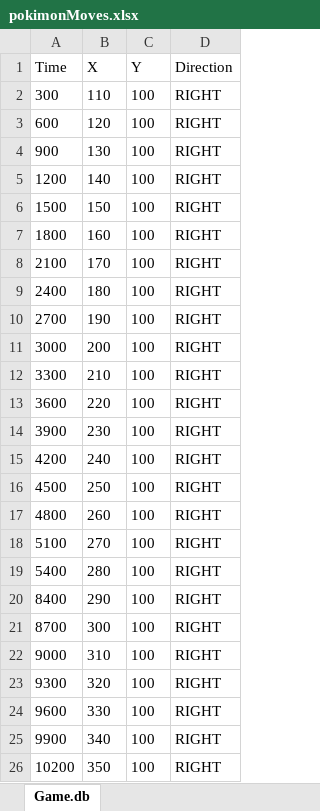
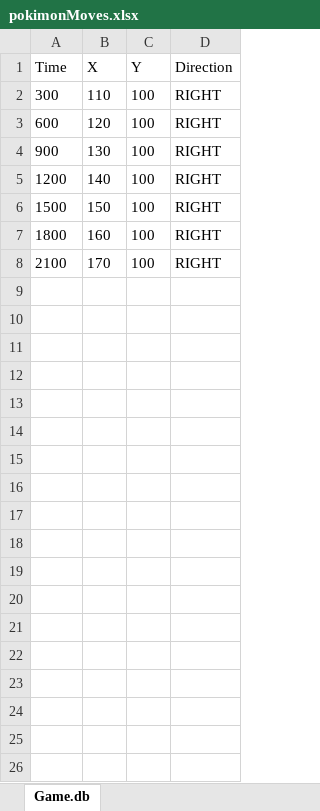
Before and after one commit to Marelly/Embedded, an Excel workbook: GameBasic/db_tables/pokimonMoves.xlsx, sheet Game.db, drawn as a sheet; values as stored, in another font and other column widths than the file's, no borders; the diff names each change by its address in the sheet, - before the commit and + after, or states it on an @@ line.

```diff
--- a/GameBasic/db_tables/pokimonMoves.xlsx (sheet Game.db)
+++ b/GameBasic/db_tables/pokimonMoves.xlsx (sheet Game.db)
-row 9: 2400 | 180 | 100 | RIGHT
-row 10: 2700 | 190 | 100 | RIGHT
-row 11: 3000 | 200 | 100 | RIGHT
-row 12: 3300 | 210 | 100 | RIGHT
-row 13: 3600 | 220 | 100 | RIGHT
-row 14: 3900 | 230 | 100 | RIGHT
-row 15: 4200 | 240 | 100 | RIGHT
-row 16: 4500 | 250 | 100 | RIGHT
-row 17: 4800 | 260 | 100 | RIGHT
-row 18: 5100 | 270 | 100 | RIGHT
-row 19: 5400 | 280 | 100 | RIGHT
-row 20: 8400 | 290 | 100 | RIGHT
-row 21: 8700 | 300 | 100 | RIGHT
-row 22: 9000 | 310 | 100 | RIGHT
-row 23: 9300 | 320 | 100 | RIGHT
-row 24: 9600 | 330 | 100 | RIGHT
-row 25: 9900 | 340 | 100 | RIGHT
-row 26: 10200 | 350 | 100 | RIGHT
```
Also changed, not shown: 18 other files.
